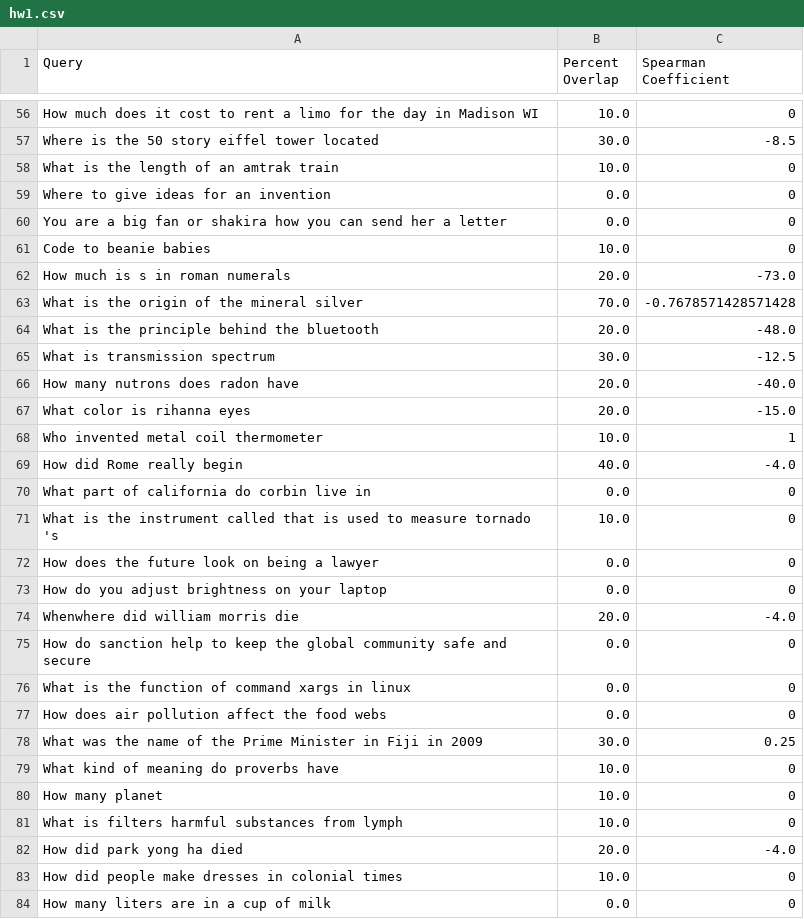
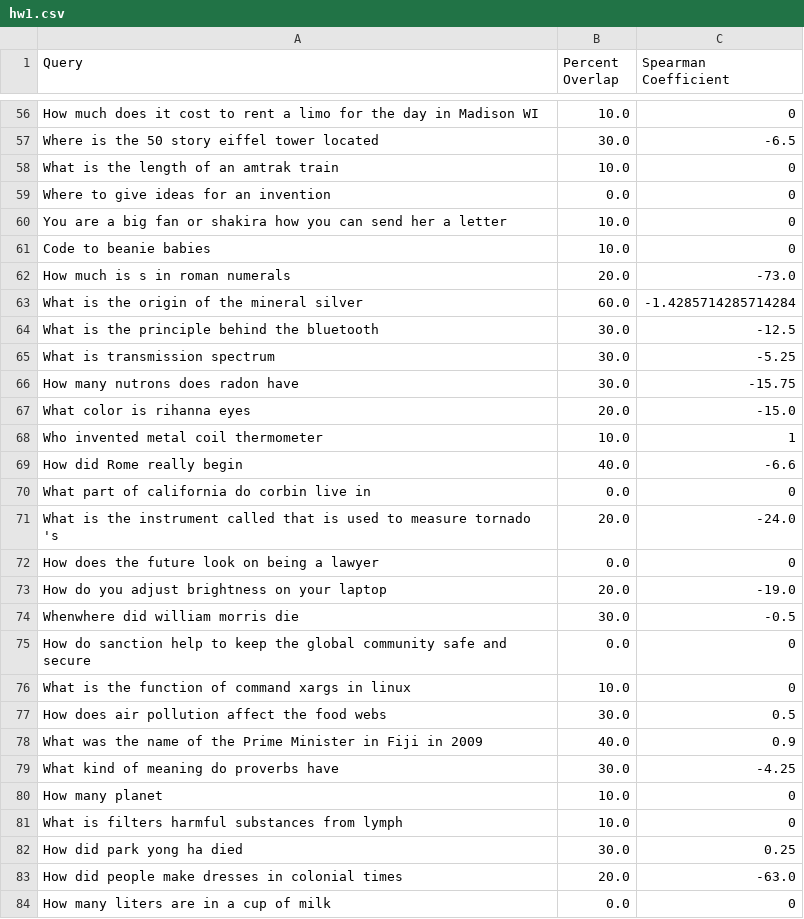
Before and after one commit to akhil-reddy/cs572, a CSV file: assignment1/hw1.csv, drawn as a sheet; only a part is shown, gaps mark what is left out; the diff covers the shown part only; the diff names each change by its address in the sheet, - before the commit and + after, or states it on an @@ line.

```diff
--- a/assignment1/hw1.csv
+++ b/assignment1/hw1.csv
-C57 (Spearman Coefficient): -8.5
+C57 (Spearman Coefficient): -6.5
-B60 (Percent Overlap): 0.0
+B60 (Percent Overlap): 10.0
-B63 (Percent Overlap): 70.0
+B63 (Percent Overlap): 60.0
-C63 (Spearman Coefficient): -0.7678571428571428
+C63 (Spearman Coefficient): -1.4285714285714284
-B64 (Percent Overlap): 20.0
+B64 (Percent Overlap): 30.0
-C64 (Spearman Coefficient): -48.0
+C64 (Spearman Coefficient): -12.5
-C65 (Spearman Coefficient): -12.5
+C65 (Spearman Coefficient): -5.25
-B66 (Percent Overlap): 20.0
+B66 (Percent Overlap): 30.0
-C66 (Spearman Coefficient): -40.0
+C66 (Spearman Coefficient): -15.75
-C69 (Spearman Coefficient): -4.0
+C69 (Spearman Coefficient): -6.6
-B71 (Percent Overlap): 10.0
+B71 (Percent Overlap): 20.0
-C71 (Spearman Coefficient): 0
+C71 (Spearman Coefficient): -24.0
-B73 (Percent Overlap): 0.0
+B73 (Percent Overlap): 20.0
-C73 (Spearman Coefficient): 0
+C73 (Spearman Coefficient): -19.0
-B74 (Percent Overlap): 20.0
+B74 (Percent Overlap): 30.0
-C74 (Spearman Coefficient): -4.0
+C74 (Spearman Coefficient): -0.5
-B76 (Percent Overlap): 0.0
+B76 (Percent Overlap): 10.0
-B77 (Percent Overlap): 0.0
+B77 (Percent Overlap): 30.0
-C77 (Spearman Coefficient): 0
+C77 (Spearman Coefficient): 0.5
-B78 (Percent Overlap): 30.0
+B78 (Percent Overlap): 40.0
-C78 (Spearman Coefficient): 0.25
+C78 (Spearman Coefficient): 0.9
-B79 (Percent Overlap): 10.0
+B79 (Percent Overlap): 30.0
-C79 (Spearman Coefficient): 0
+C79 (Spearman Coefficient): -4.25
-B82 (Percent Overlap): 20.0
+B82 (Percent Overlap): 30.0
-C82 (Spearman Coefficient): -4.0
+C82 (Spearman Coefficient): 0.25
-B83 (Percent Overlap): 10.0
+B83 (Percent Overlap): 20.0
-C83 (Spearman Coefficient): 0
+C83 (Spearman Coefficient): -63.0
```
Also changed, not shown: 71 edited cells elsewhere in this file, 2 other files.
